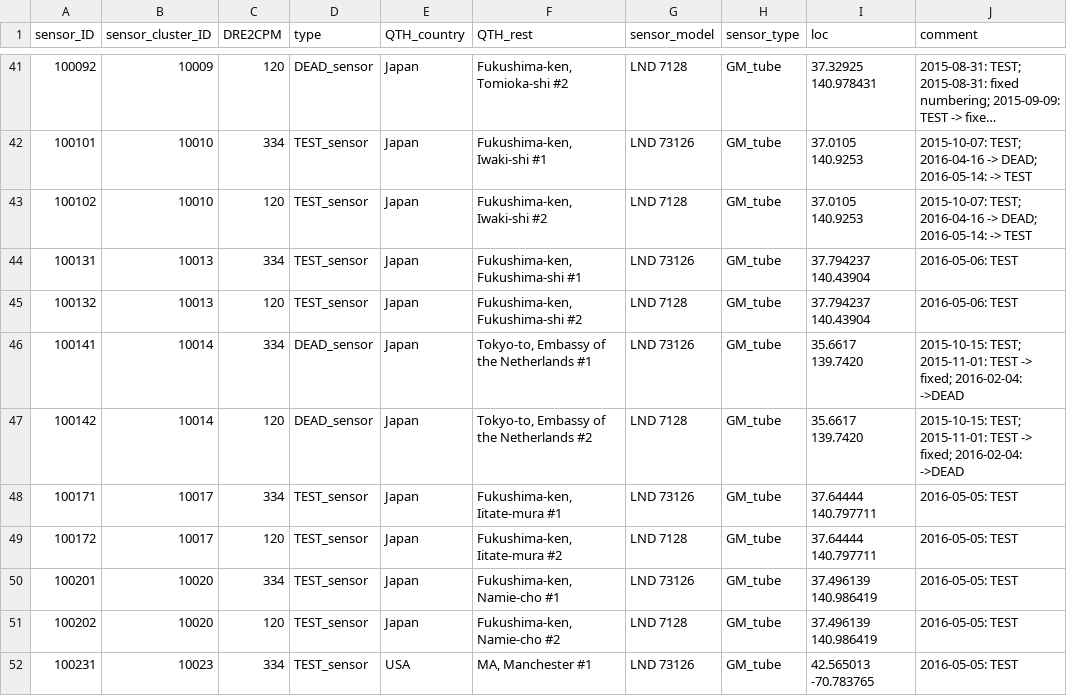
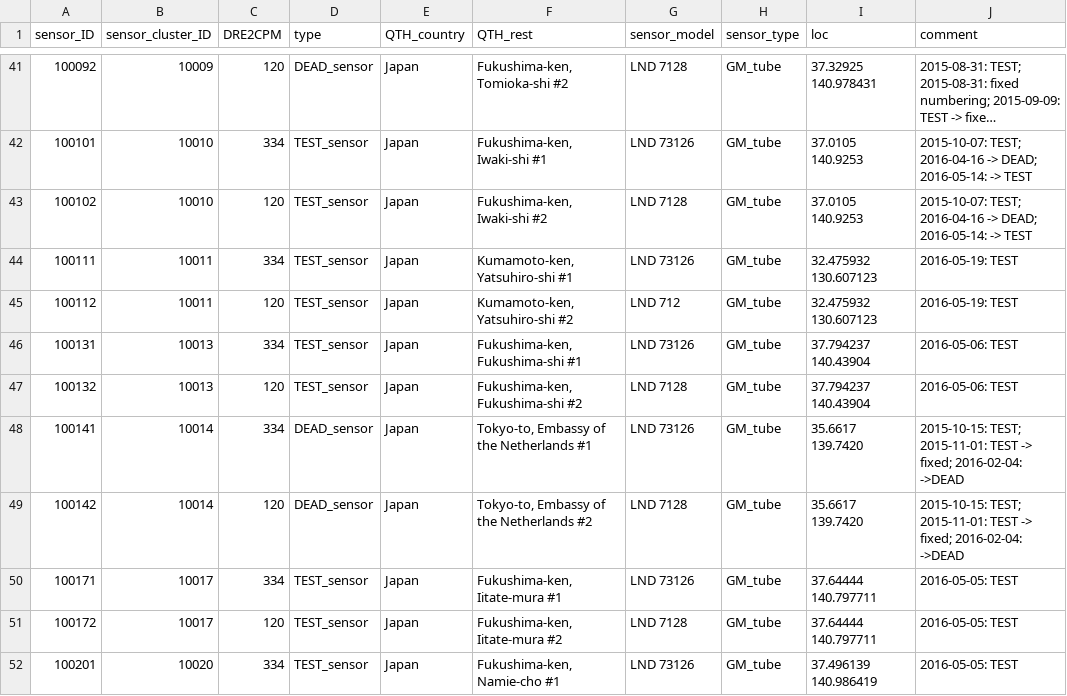
Before and after one commit to thinrope/fixed_sensor_visualization, a CSV file: in/nGeigie_map.csv, drawn as a sheet; only a part is shown, gaps mark what is left out; the shorter side is filled out with more unchanged rows; long unchanged cells end in ….

Commit message:
Updating DB, adding new sensor in Kumamoto-ken.

```diff
--- a/in/nGeigie_map.csv
+++ b/in/nGeigie_map.csv
@@ -43,2 +43,4 @@
 100102,10010,120,"TEST_sensor","Japan","Fukushima-ken, Iwaki-shi #2","LND 7128","GM_tube","37.0105 140.9253","2015-10-07: TEST; 2016-04-16 -> DEAD; 2016-05-14: -> TEST"
+100111,10011,334,"TEST_sensor","Japan","Kumamoto-ken, Yatsuhiro-shi #1","LND 73126","GM_tube","32.475932 130.607123","2016-05-19: TEST"
+100112,10011,120,"TEST_sensor","Japan","Kumamoto-ken, Yatsuhiro-shi #2","LND 712","GM_tube","32.475932 130.607123","2016-05-19: TEST"
 100131,10013,334,"TEST_sensor","Japan","Fukushima-ken, Fukushima-shi #1","LND 73126","GM_tube","37.794237 140.43904","2016-05-06: TEST"
```
